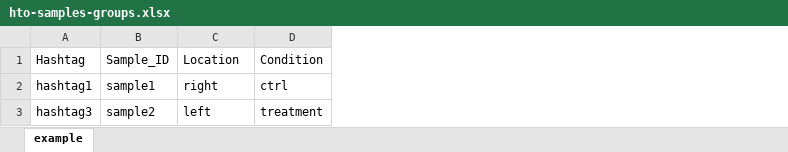
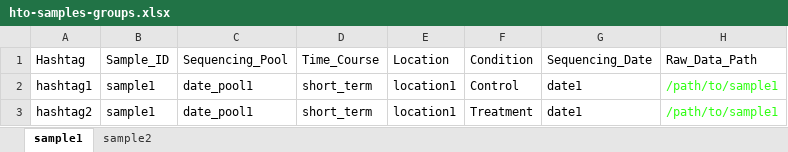
Before and after one commit to Alex-Prystupa-Bioinformatics-Projects/hashtag-pipeline, an Excel workbook: htp/raw-data/hto-samples-groups.xlsx, sheet sample1, drawn as a sheet; values as stored, in another font and other column widths than the file's, no borders; removed rows and columns are numbered as before the commit, all else as after; the diff names each change by its address in the sheet, - before the commit and + after, or states it on an @@ line.

```diff
--- a/htp/raw-data/hto-samples-groups.xlsx (sheet sample1)
+++ b/htp/raw-data/hto-samples-groups.xlsx (sheet sample1)
-sheet tab: example
+sheet tab: sample1
+sheet tab: sample2
+column C (Sequencing_Pool), row 2: date_pool1
+column D (Time_Course), row 2: short_term
+column G (Sequencing_Date), row 2: date1
+column H (Raw_Data_Path), row 2: /path/to/sample1
-E2 (Location): right
+E2 (Location): location1
-F2 (Condition): ctrl
+F2 (Condition): Control
-row 3: hashtag3 | sample2 | left | treatment
+row 3: hashtag2 | sample1 | date_pool1 | short_term | location1 | Treatment | date1 | /path/to/sample1
```
Also changed, not shown: htp/raw-data/hto-samples-sheet.xlsx, 9 other files.
